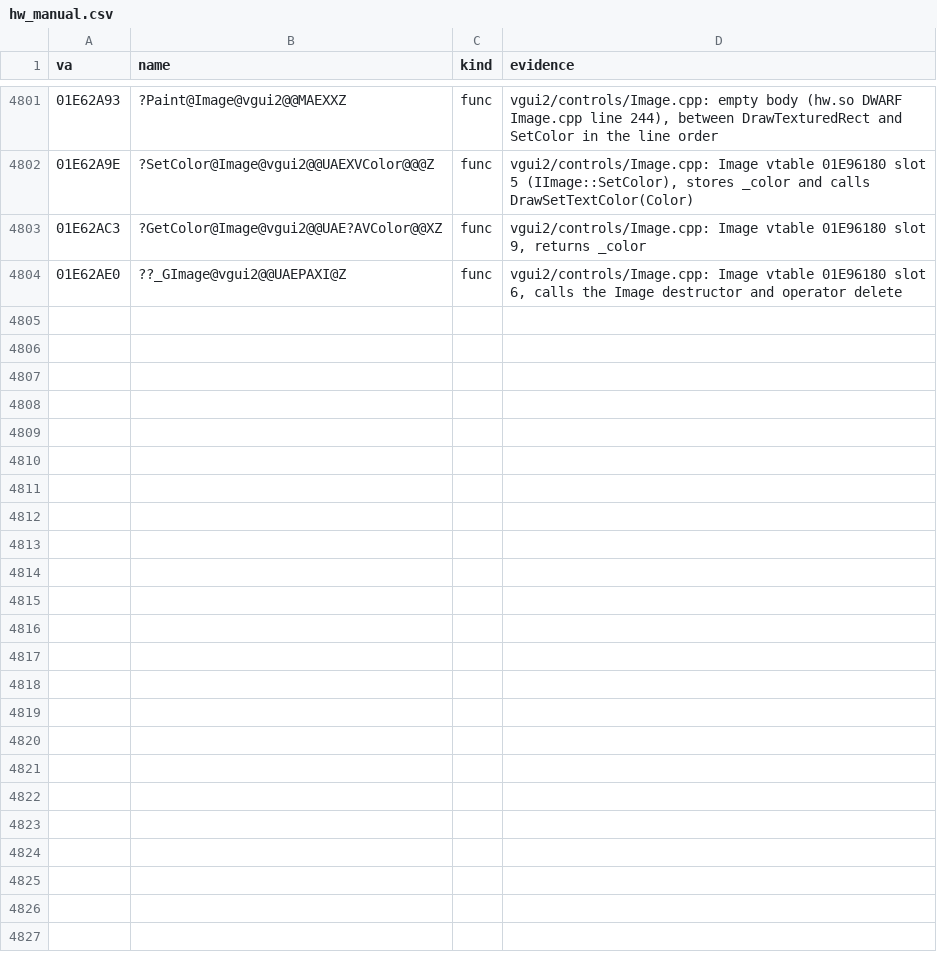
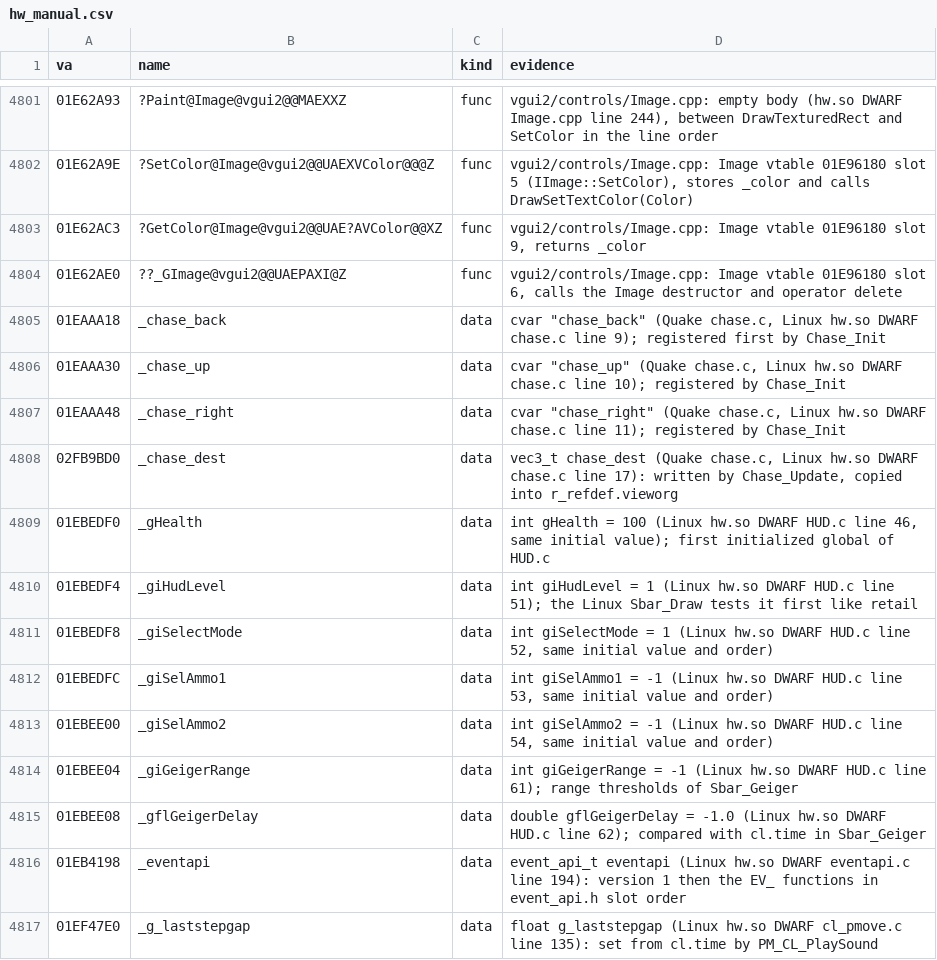
Before and after one commit to caixax/DeCoF, a CSV file: tools/symbols/hw_manual.csv, drawn as a sheet; only a part is shown, gaps mark what is left out.

Commit message:
hw: chase.c 4 of 4, sv_pmove.c 3 of 3, cl_pmove.c 3 of 3, glHud.c 3 of 3, HUD.c 4 of 4, eventapi.c 16 of 16 (MATCHED, 100%)

```diff
--- a/tools/symbols/hw_manual.csv
+++ b/tools/symbols/hw_manual.csv
@@ -4873 +4873,14 @@ va,name,kind,evidence
 01E62AE0,??_GImage@vgui2@@UAEPAXI@Z,func,"vgui2/controls/Image.cpp: Image vtable 01E96180 slot 6, calls the Image destructor and operator delete"
+01EAAA18,_chase_back,data,"cvar ""chase_back"" (Quake chase.c, Linux hw.so DWARF chase.c line 9); registered first by Chase_Init"
+01EAAA30,_chase_up,data,"cvar ""chase_up"" (Quake chase.c, Linux hw.so DWARF chase.c line 10); registered by Chase_Init"
+01EAAA48,_chase_right,data,"cvar ""chase_right"" (Quake chase.c, Linux hw.so DWARF chase.c line 11); registered by Chase_Init"
+02FB9BD0,_chase_dest,data,"vec3_t chase_dest (Quake chase.c, Linux hw.so DWARF chase.c line 17): written by Chase_Update, copied into r_refdef.vieworg"
+01EBEDF0,_gHealth,data,"int gHealth = 100 (Linux hw.so DWARF HUD.c line 46, same initial value); first initialized global of HUD.c"
+01EBEDF4,_giHudLevel,data,"int giHudLevel = 1 (Linux hw.so DWARF HUD.c line 51); the Linux Sbar_Draw tests it first like retail"
+01EBEDF8,_giSelectMode,data,"int giSelectMode = 1 (Linux hw.so DWARF HUD.c line 52, same initial value and order)"
+01EBEDFC,_giSelAmmo1,data,"int giSelAmmo1 = -1 (Linux hw.so DWARF HUD.c line 53, same initial value and order)"
+01EBEE00,_giSelAmmo2,data,"int giSelAmmo2 = -1 (Linux hw.so DWARF HUD.c line 54, same initial value and order)"
+01EBEE04,_giGeigerRange,data,"int giGeigerRange = -1 (Linux hw.so DWARF HUD.c line 61); range thresholds of Sbar_Geiger"
+01EBEE08,_gflGeigerDelay,data,"double gflGeigerDelay = -1.0 (Linux hw.so DWARF HUD.c line 62); compared with cl.time in Sbar_Geiger"
+01EB4198,_eventapi,data,"event_api_t eventapi (Linux hw.so DWARF eventapi.c line 194): version 1 then the EV_ functions in event_api.h slot order"
+01EF47E0,_g_laststepgap,data,"float g_laststepgap (Linux hw.so DWARF cl_pmove.c line 135): set from cl.time by PM_CL_PlaySound"
```
Also changed, not shown: 10 other files.
